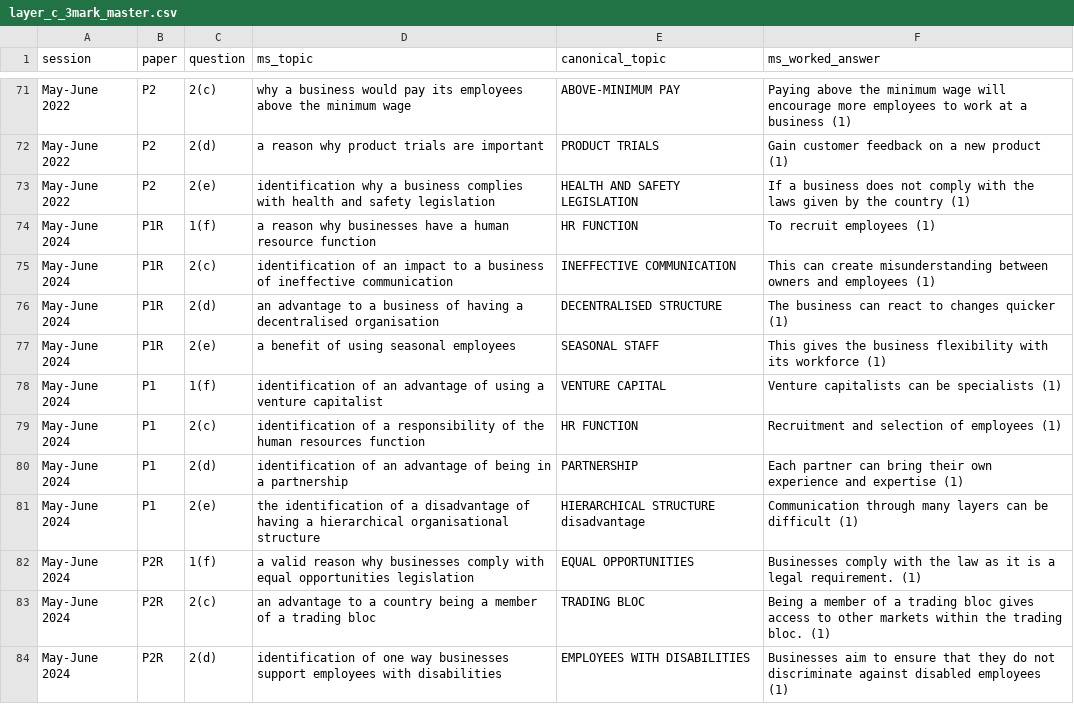
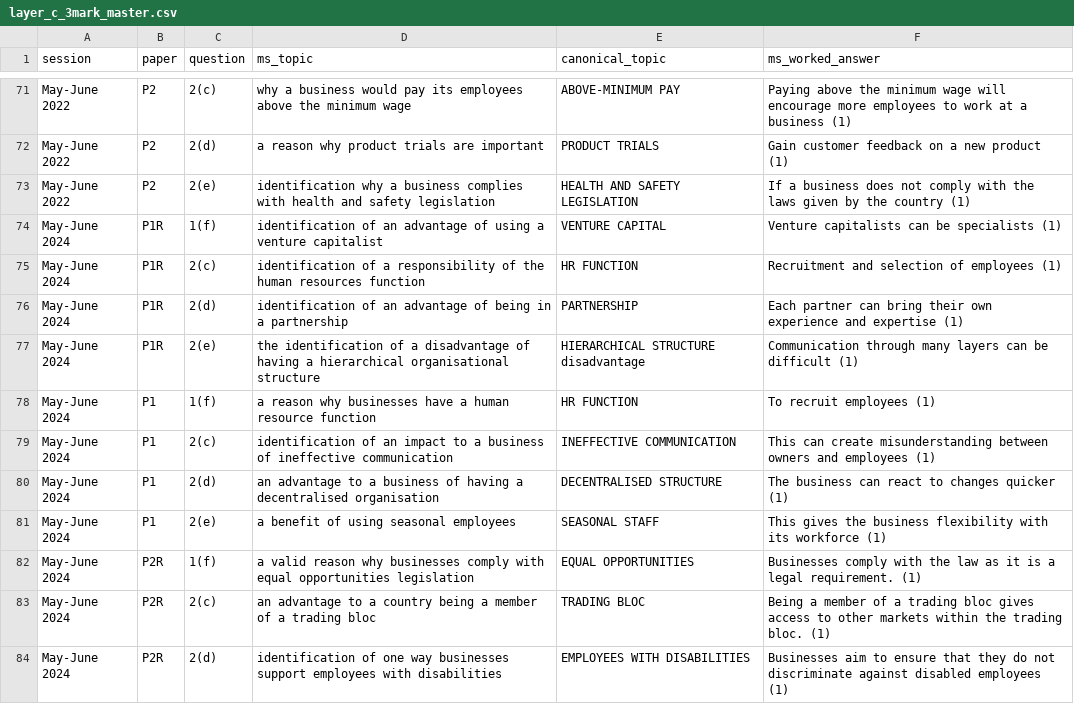
Before and after one commit to MythicalXenos/IGCSE-Omega, a CSV file: Business_Studies_Answer_Bank/layer_c_3mark_master.csv, drawn as a sheet; only a part is shown, gaps mark what is left out.

```diff
--- a/Business_Studies_Answer_Bank/layer_c_3mark_master.csv
+++ b/Business_Studies_Answer_Bank/layer_c_3mark_master.csv
@@ -73,10 +73,10 @@ May-June 2022,P2,2(d),a reason why product trials are important,PRODUCT TRIALS,G
 May-June 2022,P2,2(e),identification why a business complies with health and safety legislation,HEALTH AND SAFETY LEGISLATION,If a business does not comply with the laws given by the country (1)
-May-June 2024,P1R,1(f),a reason why businesses have a human resource function,HR FUNCTION,To recruit employees (1)
-May-June 2024,P1R,2(c),identification of an impact to a business of ineffective communication,INEFFECTIVE COMMUNICATION,This can create misunderstanding between owners and employees (1)
-May-June 2024,P1R,2(d),an advantage to a business of having a decentralised organisation,DECENTRALISED STRUCTURE,The business can react to changes quicker (1)
-May-June 2024,P1R,2(e),a benefit of using seasonal employees,SEASONAL STAFF,This gives the business flexibility with its workforce (1)
-May-June 2024,P1,1(f),identification of an advantage of using a venture capitalist,VENTURE CAPITAL,Venture capitalists can be specialists (1)
-May-June 2024,P1,2(c),identification of a responsibility of the human resources function,HR FUNCTION,Recruitment and selection of employees (1)
-May-June 2024,P1,2(d),identification of an advantage of being in a partnership,PARTNERSHIP,Each partner can bring their own experience and expertise (1)
-May-June 2024,P1,2(e),the identification of a disadvantage of having a hierarchical organisational structure,HIERARCHICAL STRUCTURE disadvantage,Communication through many layers can be difficult (1)
+May-June 2024,P1R,1(f),identification of an advantage of using a venture capitalist,VENTURE CAPITAL,Venture capitalists can be specialists (1)
+May-June 2024,P1R,2(c),identification of a responsibility of the human resources function,HR FUNCTION,Recruitment and selection of employees (1)
+May-June 2024,P1R,2(d),identification of an advantage of being in a partnership,PARTNERSHIP,Each partner can bring their own experience and expertise (1)
+May-June 2024,P1R,2(e),the identification of a disadvantage of having a hierarchical organisational structure,HIERARCHICAL STRUCTURE disadvantage,Communication through many layers can be difficult (1)
+May-June 2024,P1,1(f),a reason why businesses have a human resource function,HR FUNCTION,To recruit employees (1)
+May-June 2024,P1,2(c),identification of an impact to a business of ineffective communication,INEFFECTIVE COMMUNICATION,This can create misunderstanding between owners and employees (1)
+May-June 2024,P1,2(d),an advantage to a business of having a decentralised organisation,DECENTRALISED STRUCTURE,The business can react to changes quicker (1)
+May-June 2024,P1,2(e),a benefit of using seasonal employees,SEASONAL STAFF,This gives the business flexibility with its workforce (1)
 May-June 2024,P2R,1(f),a valid reason why businesses comply with equal opportunities legislation,EQUAL OPPORTUNITIES,Businesses comply with the law as it is a legal requirement. (1)
```
Also changed, not shown: Business_Studies_Answer_Bank/layer_c_9mark_inventory.csv, Business_Studies_Answer_Bank/layer_c_9mark_topics.csv, 19 other files.
